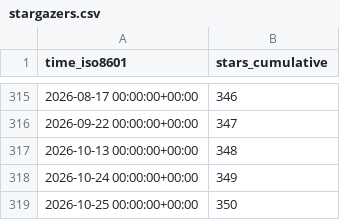
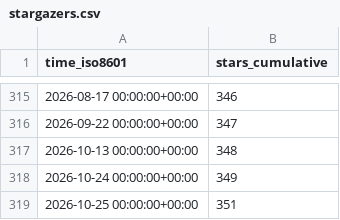
Before and after one commit to SeisSol/SeisSol, a CSV file: SeisSol/SeisSol/ghrs-data/stargazers.csv, drawn as a sheet; only a part is shown, gaps mark what is left out.

```diff
--- a/SeisSol/SeisSol/ghrs-data/stargazers.csv
+++ b/SeisSol/SeisSol/ghrs-data/stargazers.csv
@@ -318,2 +318,2 @@ time_iso8601,stars_cumulative
 2026-10-24 00:00:00+00:00,349
-2026-10-25 00:00:00+00:00,350
+2026-10-25 00:00:00+00:00,351
```
